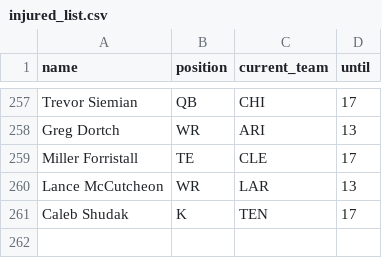
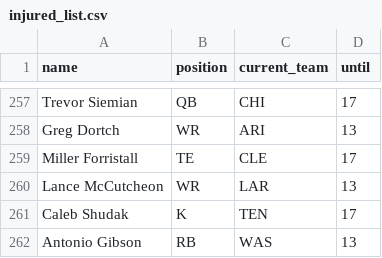
Before and after one commit to tefirman/FantasySports, a CSV file: res/football/injured_list.csv, drawn as a sheet; only a part is shown, gaps mark what is left out.

Commit message:
Updating injured list

```diff
--- a/res/football/injured_list.csv
+++ b/res/football/injured_list.csv
@@ -261 +261,2 @@ Lance McCutcheon,WR,LAR,13
 Caleb Shudak,K,TEN,17
+Antonio Gibson,RB,WAS,13
```
